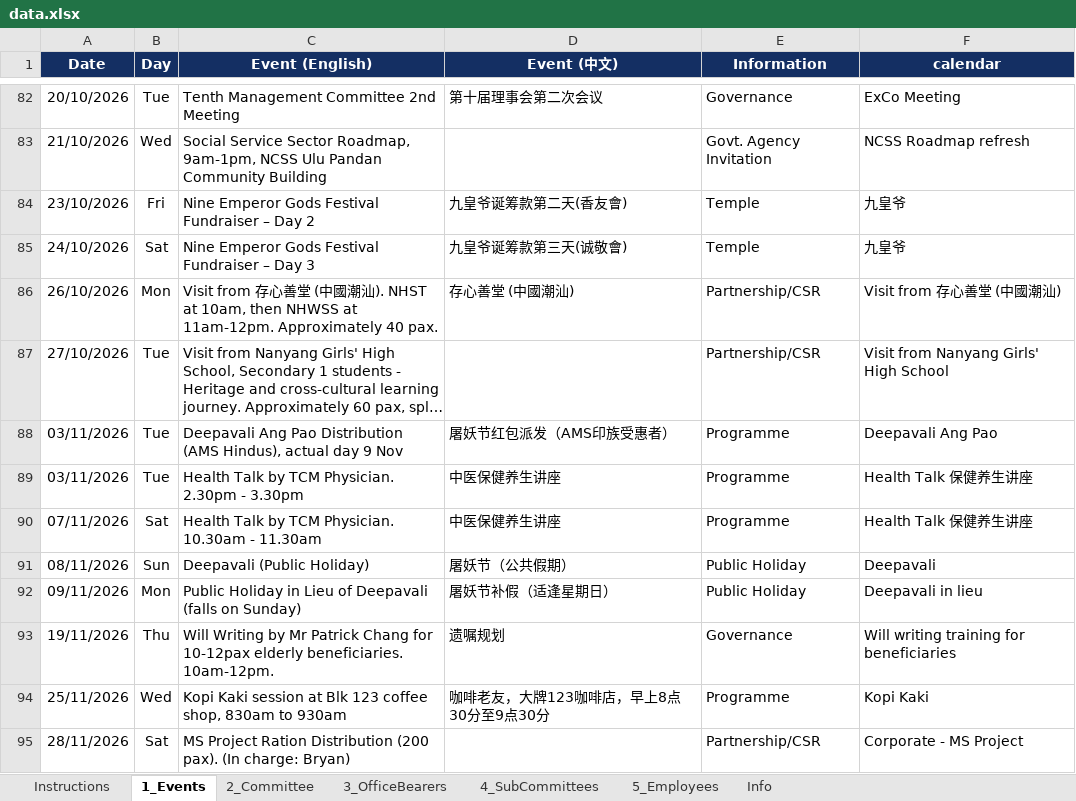
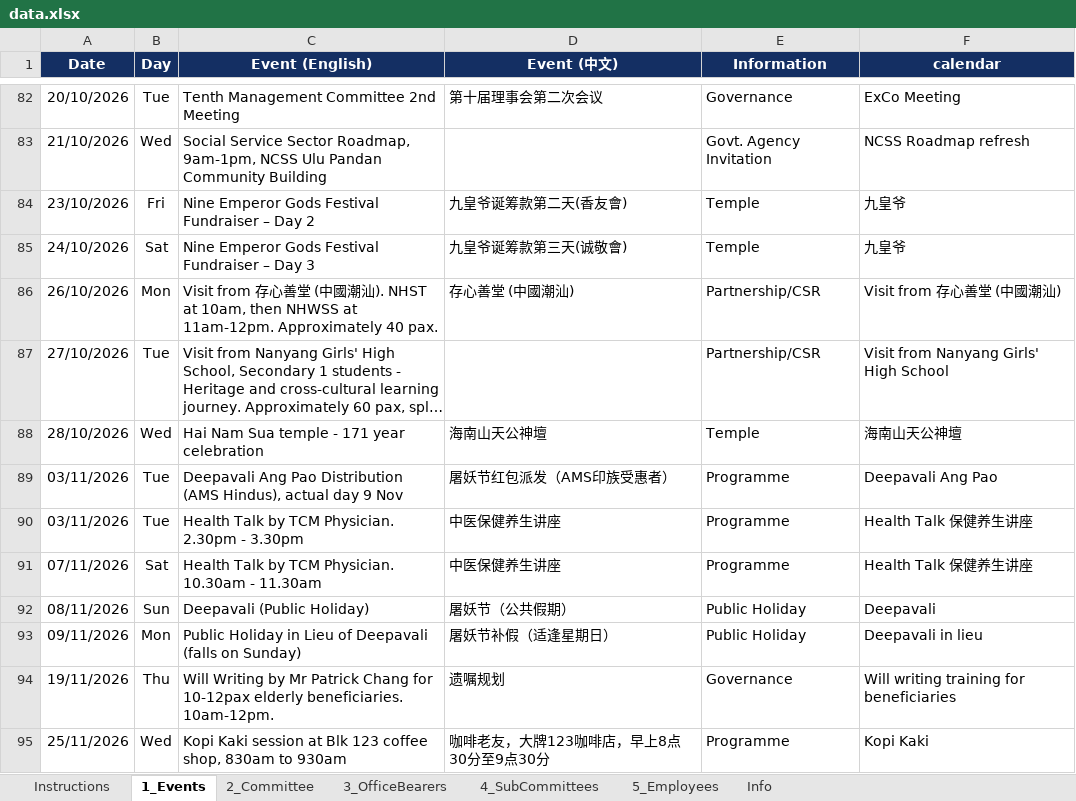
Before and after one commit to NamHongWelfareSS/Member-Handbook, an Excel workbook: data.xlsx, sheet 1_Events, drawn as a sheet; only a part is shown, gaps mark what is left out; the shorter side is filled out with more unchanged rows; long unchanged cells end in …; values as stored, in another font and other column widths than the file's, no borders; the diff names each change by its address in the sheet, - before the commit and + after, or states it on an @@ line.

Commit message:
Update data.xlsx

```diff
--- a/data.xlsx (sheet 1_Events)
+++ b/data.xlsx (sheet 1_Events)
+row 88: 28/10/2026 | Wed | Hai Nam Sua temple - 171 year celebration | 海南山天公神壇 | Temple | 海南山天公神壇
```
